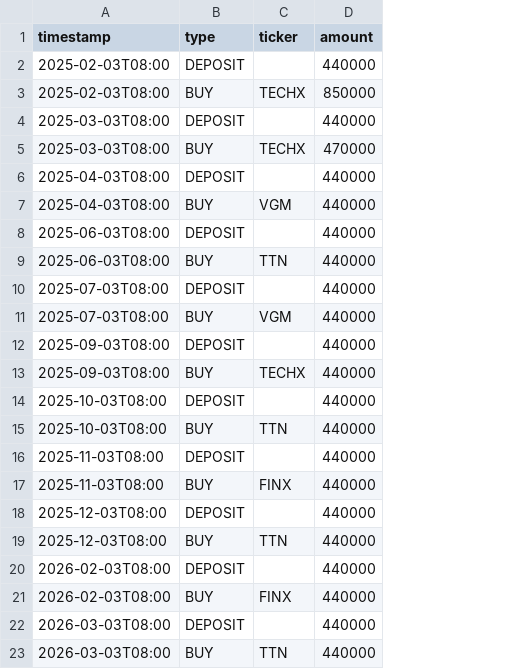
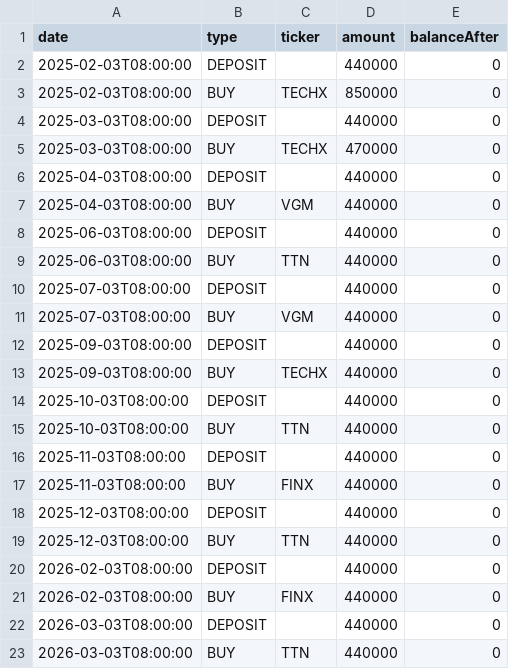
Before and after one commit to Vansh-Thacker/Investment_Banking, a CSV file: UserStats/00000000-0000-000f-8b8f-1e13b68f5d5f/history.csv, drawn as a sheet; removed rows and columns are numbered as before the commit, all else as after; the diff names each change by its address in the sheet, - before the commit and + after, or states it on an @@ line.

```diff
--- a/UserStats/00000000-0000-000f-8b8f-1e13b68f5d5f/history.csv
+++ b/UserStats/00000000-0000-000f-8b8f-1e13b68f5d5f/history.csv
-column A (timestamp), rows 2-23: 2025-02-03T08:00 | 2025-02-03T08:00 | 2025-03-03T08:00 | 2025-03-03T08:00 | 2025-04-03T08:00 | 2025-04-03T08:00 | 2025-06-03T08:00 | 2025-06-03T08:00 | 2025-07-03T08:00 | 2025-07-03T08:00 | 2025-09-03T08:00 | 2025-09-03T08:00 | 2025-10-03T08:00 | 2025-10-03T08:00 | 2025-11-03T08:00 | 2025-11-03T08:00 | 2025-12-03T08:00 | 2025-12-03T08:00 | 2026-02-03T08:00 | 2026-02-03T08:00 | 2026-03-03T08:00 | 2026-03-03T08:00
+column A (date), rows 2-23: 2025-02-03T08:00:00 | 2025-02-03T08:00:00 | 2025-03-03T08:00:00 | 2025-03-03T08:00:00 | 2025-04-03T08:00:00 | 2025-04-03T08:00:00 | 2025-06-03T08:00:00 | 2025-06-03T08:00:00 | 2025-07-03T08:00:00 | 2025-07-03T08:00:00 | 2025-09-03T08:00:00 | 2025-09-03T08:00:00 | 2025-10-03T08:00:00 | 2025-10-03T08:00:00 | 2025-11-03T08:00:00 | 2025-11-03T08:00:00 | 2025-12-03T08:00:00 | 2025-12-03T08:00:00 | 2026-02-03T08:00:00 | 2026-02-03T08:00:00 | 2026-03-03T08:00:00 | 2026-03-03T08:00:00
+column E (balanceAfter), rows 2-23: all 0
```
Also changed, not shown: 20 other files.
